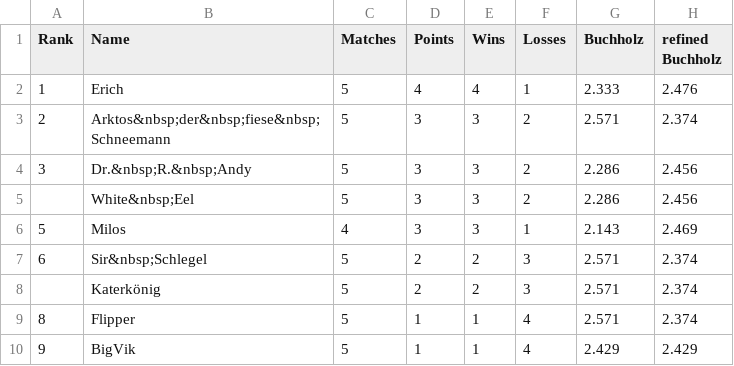
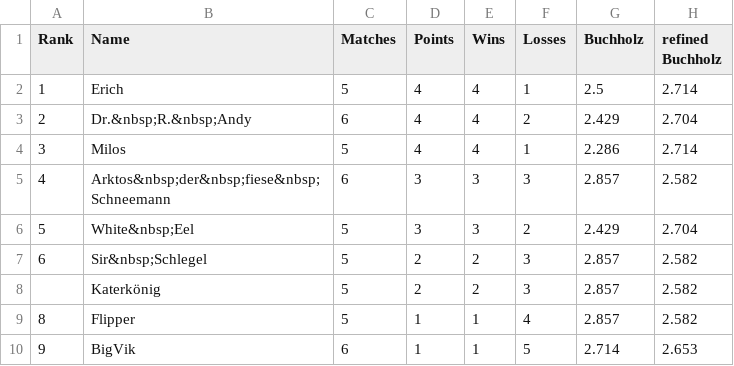
Before and after one commit to flunkypiraten/flunkypiraten.github.io, a CSV file: _data/table.csv, drawn as a sheet.

Commit message:
Update table, match, and breaks data

```diff
--- a/_data/table.csv
+++ b/_data/table.csv
@@ -1,10 +1,10 @@
 Rank,Name,Matches,Points,Wins,Losses,Buchholz,refined Buchholz
-1,Erich,5,4,4,1,2.333,2.476
-2,Arktos&nbsp;der&nbsp;fiese&nbsp;Schneemann,5,3,3,2,2.571,2.374
-3,Dr.&nbsp;R.&nbsp;Andy,5,3,3,2,2.286,2.456
-,White&nbsp;Eel,5,3,3,2,2.286,2.456
-5,Milos,4,3,3,1,2.143,2.469
-6,Sir&nbsp;Schlegel,5,2,2,3,2.571,2.374
-,Katerkönig,5,2,2,3,2.571,2.374
-8,Flipper,5,1,1,4,2.571,2.374
-9,BigVik,5,1,1,4,2.429,2.429
+1,Erich,5,4,4,1,2.5,2.714
+2,Dr.&nbsp;R.&nbsp;Andy,6,4,4,2,2.429,2.704
+3,Milos,5,4,4,1,2.286,2.714
+4,Arktos&nbsp;der&nbsp;fiese&nbsp;Schneemann,6,3,3,3,2.857,2.582
+5,White&nbsp;Eel,5,3,3,2,2.429,2.704
+6,Sir&nbsp;Schlegel,5,2,2,3,2.857,2.582
+,Katerkönig,5,2,2,3,2.857,2.582
+8,Flipper,5,1,1,4,2.857,2.582
+9,BigVik,6,1,1,5,2.714,2.653
```
Also changed, not shown: 1 other file.
